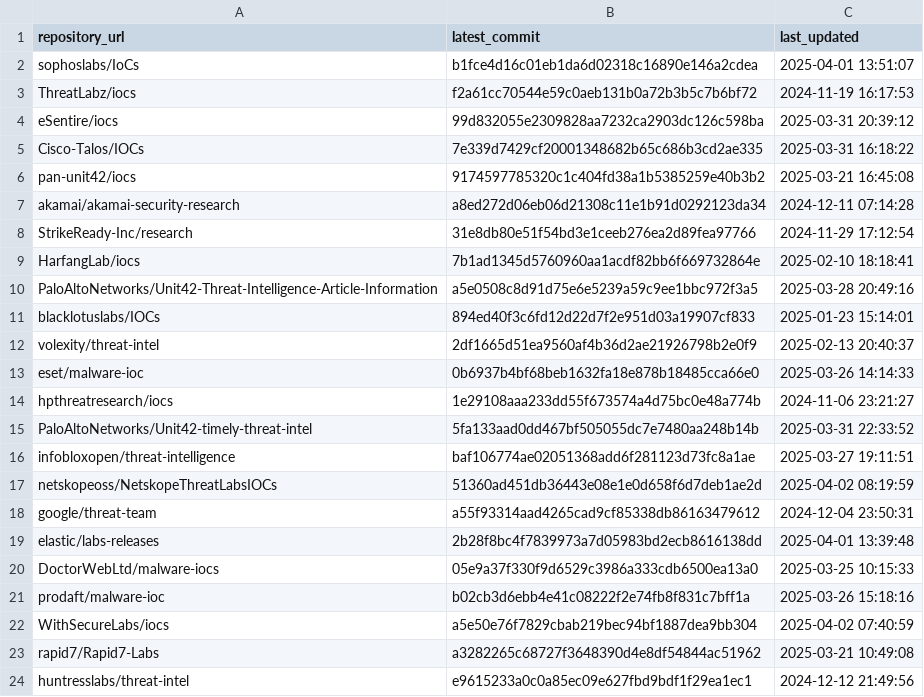
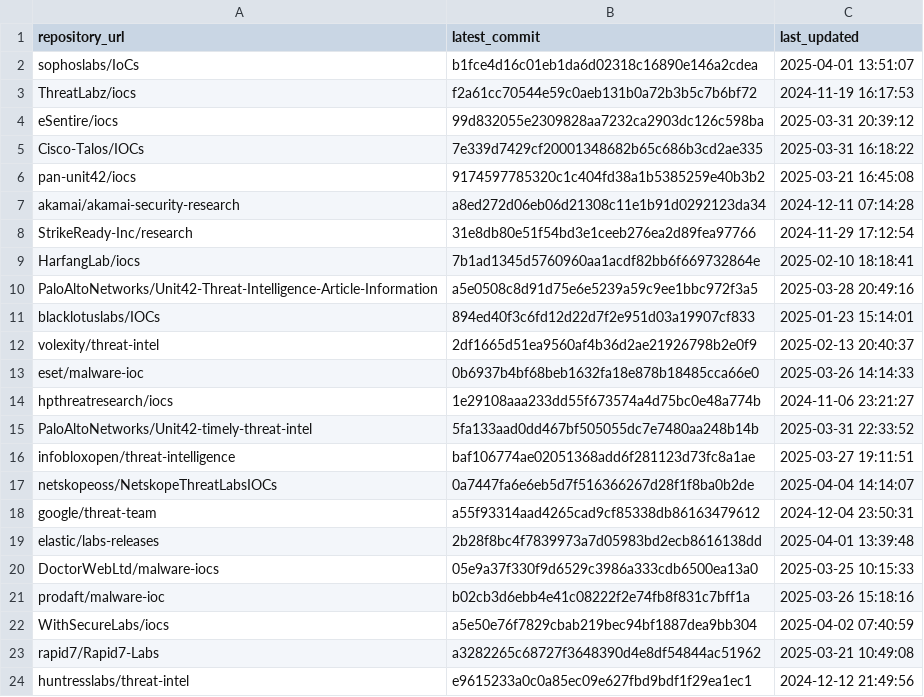
Before and after one commit to sudesh0sudesh/GithubIOC_Collector, a CSV file: ioc_sources.csv, drawn as a sheet.

```diff
--- a/ioc_sources.csv
+++ b/ioc_sources.csv
@@ -16,3 +16,3 @@ PaloAltoNetworks/Unit42-timely-threat-intel,5fa133aad0dd467bf505055dc7e7480aa248
 infobloxopen/threat-intelligence,baf106774ae02051368add6f281123d73fc8a1ae,2025-03-27 19:11:51
-netskopeoss/NetskopeThreatLabsIOCs,51360ad451db36443e08e1e0d658f6d7deb1ae2d,2025-04-02 08:19:59
+netskopeoss/NetskopeThreatLabsIOCs,0a7447fa6e6eb5d7f516366267d28f1f8ba0b2de,2025-04-04 14:14:07
 google/threat-team,a55f93314aad4265cad9cf85338db86163479612,2024-12-04 23:50:31
```
Also changed, not shown: 3 other files.
